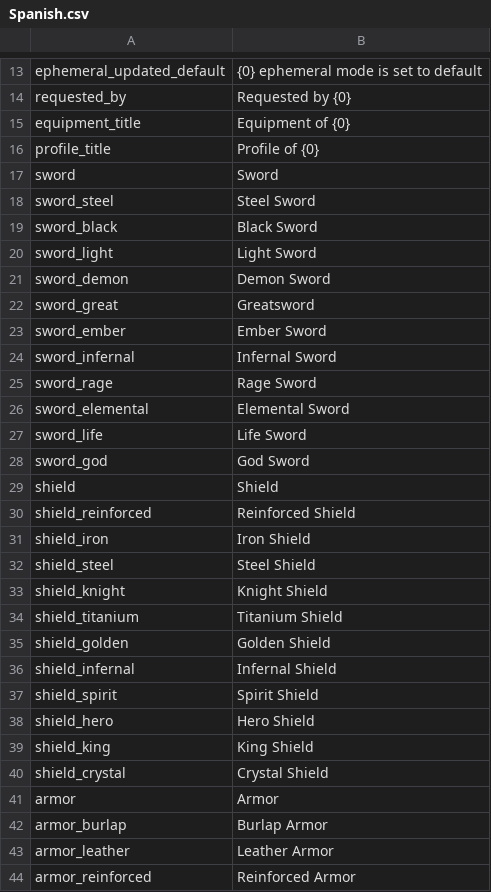
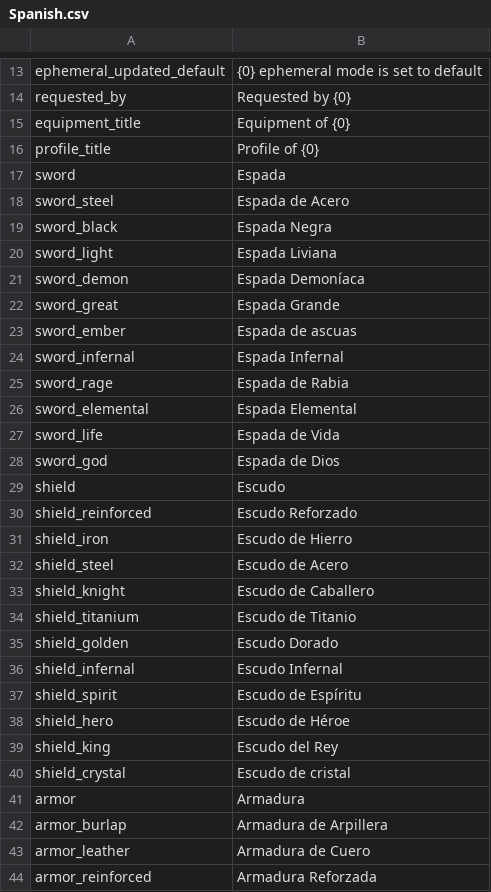
Before and after one commit to Astri2/IdleBot, a CSV file: app/src/main/resources/lang/Spanish.csv, drawn as a sheet; only a part is shown, gaps mark what is left out; the diff covers the shown part only.

```diff
--- a/app/src/main/resources/lang/Spanish.csv
+++ b/app/src/main/resources/lang/Spanish.csv
@@ -16,29 +16,29 @@ equipment_title,Equipment of {0}
 profile_title,Profile of {0}
-sword,Sword
-sword_steel,Steel Sword
-sword_black,Black Sword
-sword_light,Light Sword
-sword_demon,Demon Sword
-sword_great,Greatsword
-sword_ember,Ember Sword
-sword_infernal,Infernal Sword
-sword_rage,Rage Sword
-sword_elemental,Elemental Sword
-sword_life,Life Sword
-sword_god,God Sword
-shield,Shield
-shield_reinforced,Reinforced Shield
-shield_iron,Iron Shield
-shield_steel,Steel Shield
-shield_knight,Knight Shield
-shield_titanium,Titanium Shield
-shield_golden,Golden Shield
-shield_infernal,Infernal Shield
-shield_spirit,Spirit Shield
-shield_hero,Hero Shield
-shield_king,King Shield
-shield_crystal,Crystal Shield
-armor,Armor
-armor_burlap,Burlap Armor
-armor_leather,Leather Armor
-armor_reinforced,Reinforced Armor
+sword,Espada
+sword_steel,Espada de Acero
+sword_black,Espada Negra
+sword_light,Espada Liviana
+sword_demon,Espada Demoníaca
+sword_great,Espada Grande
+sword_ember,Espada de ascuas
+sword_infernal,Espada Infernal
+sword_rage,Espada de Rabia
+sword_elemental,Espada Elemental
+sword_life,Espada de Vida
+sword_god,Espada de Dios
+shield,Escudo
+shield_reinforced,Escudo Reforzado
+shield_iron,Escudo de Hierro
+shield_steel,Escudo de Acero
+shield_knight,Escudo de Caballero
+shield_titanium,Escudo de Titanio
+shield_golden,Escudo Dorado
+shield_infernal,Escudo Infernal
+shield_spirit,Escudo de Espíritu
+shield_hero,Escudo de Héroe
+shield_king,Escudo del Rey
+shield_crystal,Escudo de cristal
+armor,Armadura
+armor_burlap,Armadura de Arpillera
+armor_leather,Armadura de Cuero
+armor_reinforced,Armadura Reforzada
```
Also changed, not shown: 128 edited cells elsewhere in this file, app/src/main/resources/lang/French.csv, app/src/main/resources/lang/German.csv, 2 other files.
